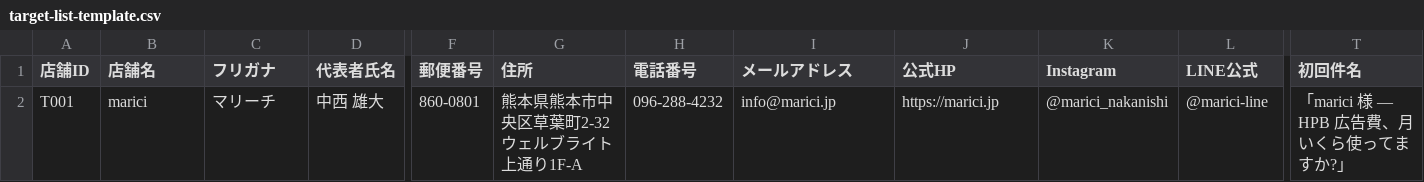
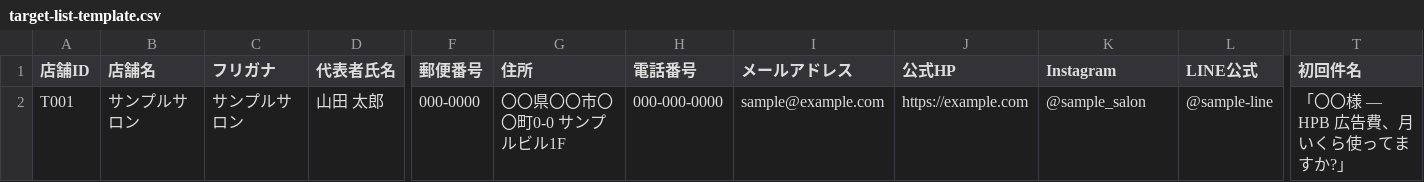
Before and after one commit to tomohbr/salon-link, a CSV file: sales/target-list/target-list-template.csv, drawn as a sheet; only a part is shown, gaps mark what is left out; the diff covers the shown part only; the diff names each change by its address in the sheet, - before the commit and + after, or states it on an @@ line.

Commit message:
fix: 本番seed自動実行を停止しmigrate deploy運用に切替（SuperAdmin乗っ取り穴の修正）
- railway.json/nixpacks.toml: 起動時の db push --accept-data-loss + seed実行を除去
- prisma/seed.ts: SEED_DEMO=1 が無い限りスキップするガードを追加
- baseline migration (0_init) を追加
- 実在見込み客の個人情報をtarget-listから匿名化

```diff
--- a/sales/target-list/target-list-template.csv
+++ b/sales/target-list/target-list-template.csv
-B2 (店舗名): marici
+B2 (店舗名): サンプルサロン
-C2 (フリガナ): マリーチ
+C2 (フリガナ): サンプルサロン
-D2 (代表者氏名): 中西 雄大
+D2 (代表者氏名): 山田 太郎
-F2 (郵便番号): 860-0801
+F2 (郵便番号): 000-0000
-G2 (住所): 熊本県熊本市中央区草葉町2-32 ウェルブライト上通り1F-A
+G2 (住所): 〇〇県〇〇市〇〇町0-0 サンプルビル1F
-H2 (電話番号): 096-288-4232
+H2 (電話番号): 000-000-0000
-I2 (メールアドレス): info@marici.jp
+I2 (メールアドレス): sample@example.com
-J2 (公式HP): https://marici.jp
+J2 (公式HP): https://example.com
-K2 (Instagram): @marici_nakanishi
+K2 (Instagram): @sample_salon
-L2 (LINE公式): @marici-line
+L2 (LINE公式): @sample-line
-T2 (初回件名): 「marici 様 — HPB 広告費、月いくら使ってますか?」
+T2 (初回件名): 「〇〇様 — HPB 広告費、月いくら使ってますか?」
```
Also changed, not shown: 1 edited cell elsewhere in this file, 8 other files.
